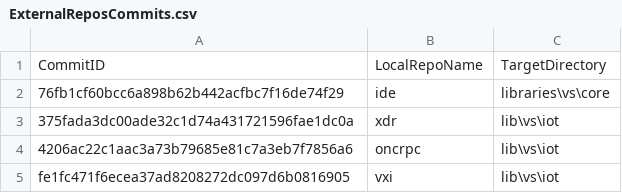
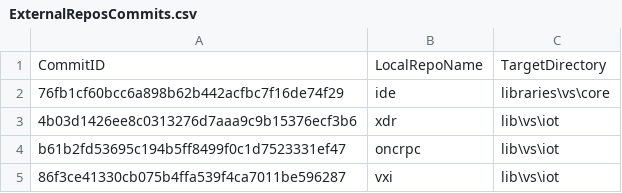
Before and after one commit to ATECoder/dn.vxi11, a CSV file: ExternalReposCommits.csv, drawn as a sheet.

```diff
--- a/ExternalReposCommits.csv
+++ b/ExternalReposCommits.csv
@@ -2,4 +2,4 @@ CommitID,LocalRepoName,TargetDirectory
 76fb1cf60bcc6a898b62b442acfbc7f16de74f29,ide,libraries\vs\core
-375fada3dc00ade32c1d74a431721596fae1dc0a,xdr,lib\vs\iot
-4206ac22c1aac3a73b79685e81c7a3eb7f7856a6,oncrpc,lib\vs\iot
-fe1fc471f6ecea37ad8208272dc097d6b0816905,vxi,lib\vs\iot
+4b03d1426ee8c0313276d7aaa9c9b15376ecf3b6,xdr,lib\vs\iot
+b61b2fd53695c194b5ff8499f0c1d7523331ef47,oncrpc,lib\vs\iot
+86f3ce41330cb075b4ffa539f4ca7011be596287,vxi,lib\vs\iot
```
Also changed, not shown: 19 other files.
